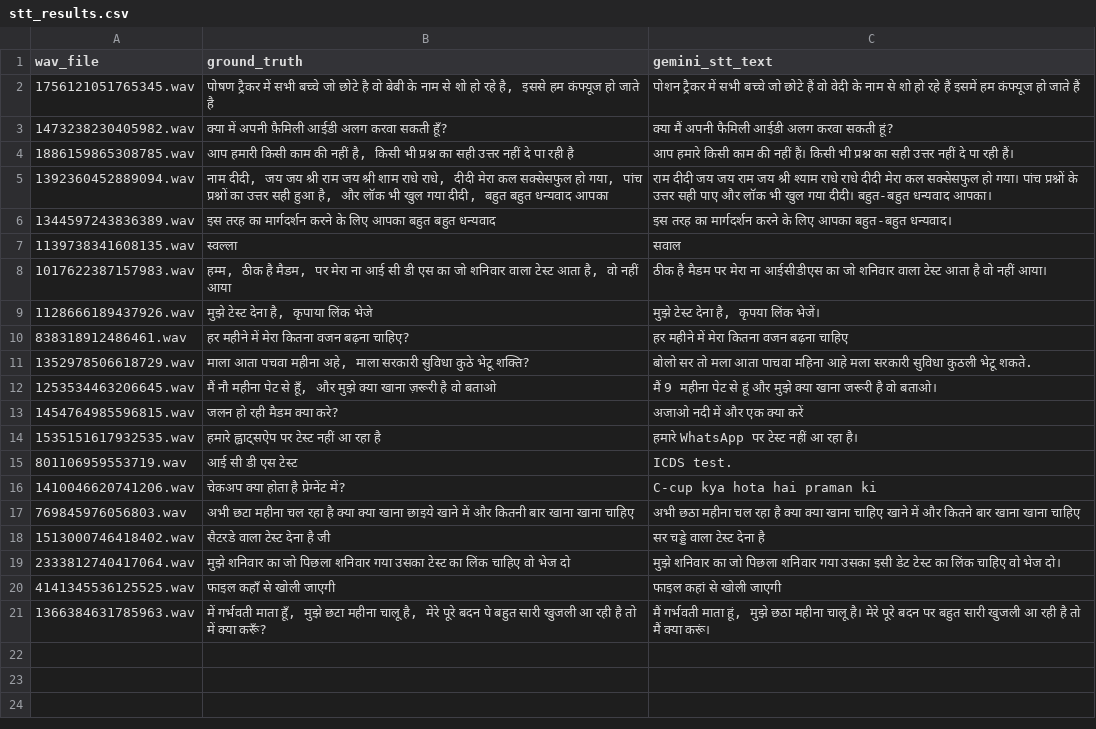
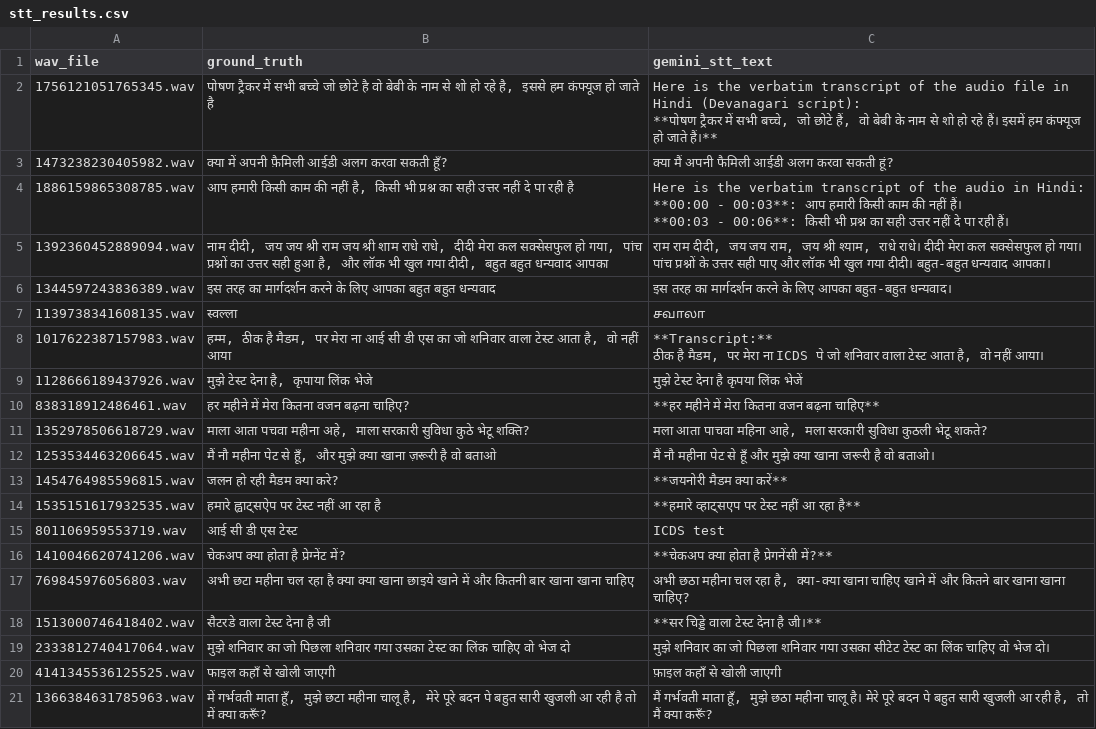
Before and after one commit to ProjectTech4DevAI/ai-platform, a CSV file: backend/app/services/audio/stt_results.csv, drawn as a sheet.

```diff
--- a/backend/app/services/audio/stt_results.csv
+++ b/backend/app/services/audio/stt_results.csv
@@ -1,21 +1,28 @@
 wav_file,ground_truth,gemini_stt_text
-1756121051765345.wav,"पोषण ट्रैकर में सभी बच्चे जो छोटे है वो बेबी के नाम से शो हो रहे है, इससे हम कंफ्यूज हो जाते है",पोशन ट्रैकर में सभी बच्चे जो छोटे हैं वो वेदी के नाम से शो हो रहे हैं इसमें हम कंफ्यूज हो जाते हैं
+1756121051765345.wav,"पोषण ट्रैकर में सभी बच्चे जो छोटे है वो बेबी के नाम से शो हो रहे है, इससे हम कंफ्यूज हो जाते है","Here is the verbatim transcript of the audio file in Hindi (Devanagari script):
+
+**पोषण ट्रैकर में सभी बच्चे, जो छोटे हैं, वो बेबी के नाम से शो हो रहे हैं। इसमें हम कंफ्यूज हो जाते हैं।**"
 1473238230405982.wav,क्या में अपनी फ़ैमिली आईडी अलग करवा सकती हूँ?,क्या मैं अपनी फैमिली आईडी अलग करवा सकती हूं?
-1886159865308785.wav,"आप हमारी किसी काम की नहीं है, किसी भी प्रश्न का सही उत्तर नहीं दे पा रही है",आप हमारे किसी काम की नहीं हैं। किसी भी प्रश्न का सही उत्तर नहीं दे पा रही हैं।
-1392360452889094.wav,"नाम दीदी, जय जय श्री राम जय श्री शाम राधे राधे, दीदी मेरा कल सक्सेसफुल हो गया, पांच प्रश्नों का उत्तर सही हुआ है, और लॉक भी खुल गया दीदी, बहुत बहुत धन्यवाद आपका",राम दीदी जय जय राम जय श्री श्याम राधे राधे दीदी मेरा कल सक्सेसफुल हो गया। पांच प्रश्नों के उत्तर सही पाए और लॉक भी खुल गया दीदी। बहुत-बहुत धन्यवाद आपका।
+1886159865308785.wav,"आप हमारी किसी काम की नहीं है, किसी भी प्रश्न का सही उत्तर नहीं दे पा रही है","Here is the verbatim transcript of the audio in Hindi:
+
+**00:00 - 00:03**: आप हमारी किसी काम की नहीं हैं।
+**00:03 - 00:06**: किसी भी प्रश्न का सही उत्तर नहीं दे पा रही हैं।"
+1392360452889094.wav,"नाम दीदी, जय जय श्री राम जय श्री शाम राधे राधे, दीदी मेरा कल सक्सेसफुल हो गया, पांच प्रश्नों का उत्तर सही हुआ है, और लॉक भी खुल गया दीदी, बहुत बहुत धन्यवाद आपका","राम राम दीदी, जय जय राम, जय श्री श्याम, राधे राधे। दीदी मेरा कल सक्सेसफुल हो गया। पांच प्रश्नों के उत्तर सही पाए और लॉक भी खुल गया दीदी। बहुत-बहुत धन्यवाद आपका।"
 1344597243836389.wav,इस तरह का मार्गदर्शन करने के लिए आपका बहुत बहुत धन्यवाद,इस तरह का मार्गदर्शन करने के लिए आपका बहुत-बहुत धन्यवाद।
-1139738341608135.wav,स्वल्ला,सवाल
-1017622387157983.wav,"हम्म, ठीक है मैडम, पर मेरा ना आई सी डी एस का जो शनिवार वाला टेस्ट आता है, वो नहीं आया",ठीक है मैडम पर मेरा ना आईसीडीएस का जो शनिवार वाला टेस्ट आता है वो नहीं आया।
-1128666189437926.wav,"मुझे टेस्ट देना है, कृपाया लिंक भेजे","मुझे टेस्ट देना है, कृपया लिंक भेजें।"
-838318912486461.wav,हर महीने में मेरा कितना वजन बढ़ना चाहिए?,हर महीने में मेरा कितना वजन बढ़ना चाहिए
-1352978506618729.wav,"माला आता पचवा महीना अहे, माला सरकारी सुविधा कुठे भेटू शक्ति?",बोलो सर तो मला आता पाचवा महिना आहे मला सरकारी सुविधा कुठली भेटू शकते.
-1253534463206645.wav,"मैं नौ महीना पेट से हूँ, और मुझे क्या खाना ज़रूरी है वो बताओ",मैं 9 महीना पेट से हूं और मुझे क्या खाना जरूरी है वो बताओ।
-1454764985596815.wav,जलन हो रही मैडम क्या करे?,अजाओ नदी में और एक क्या करें
-1535151617932535.wav,हमारे ह्वाट्सऐप पर टेस्ट नहीं आ रहा है,हमारे WhatsApp पर टेस्ट नहीं आ रहा है।
-801106959553719.wav,आई सी डी एस टेस्ट,ICDS test.
-1410046620741206.wav,चेकअप क्या होता है प्रेग्नेंट में?,C-cup kya hota hai praman ki
-769845976056803.wav,अभी छटा महीना चल रहा है क्या क्या खाना छाइये खाने में और कितनी बार खाना खाना चाहिए,अभी छठा महीना चल रहा है क्या क्या खाना चाहिए खाने में और कितने बार खाना खाना चाहिए
-1513000746418402.wav,सैटरडे वाला टेस्ट देना है जी,सर चड्डे वाला टेस्ट देना है
-2333812740417064.wav,मुझे शनिवार का जो पिछला शनिवार गया उसका टेस्ट का लिंक चाहिए वो भेज दो,मुझे शनिवार का जो पिछला शनिवार गया उसका इसी डेट टेस्ट का लिंक चाहिए वो भेज दो।
-4141345536125525.wav,फाइल कहाँ से खोली जाएगी,फाइल कहां से खोली जाएगी
-1366384631785963.wav,"में गर्भवती माता हूँ, मुझे छटा महीना चालू है, मेरे पूरे बदन पे बहुत सारी खुजली आ रही है तो में क्या करूँ?","मैं गर्भवती माता हूं, मुझे छठा महीना चालू है। मेरे पूरे बदन पर बहुत सारी खुजली आ रही है तो मैं क्या करूं।"
+1139738341608135.wav,स्वल्ला,சவாலா
+1017622387157983.wav,"हम्म, ठीक है मैडम, पर मेरा ना आई सी डी एस का जो शनिवार वाला टेस्ट आता है, वो नहीं आया","**Transcript:**
+
+ठीक है मैडम, पर मेरा ना ICDS पे जो शनिवार वाला टेस्ट आता है, वो नहीं आया।"
+1128666189437926.wav,"मुझे टेस्ट देना है, कृपाया लिंक भेजे",मुझे टेस्ट देना है कृपया लिंक भेजें
+838318912486461.wav,हर महीने में मेरा कितना वजन बढ़ना चाहिए?,**हर महीने में मेरा कितना वजन बढ़ना चाहिए**
+1352978506618729.wav,"माला आता पचवा महीना अहे, माला सरकारी सुविधा कुठे भेटू शक्ति?","मला आता पाचवा महिना आहे, मला सरकारी सुविधा कुठली भेटू शकते?"
+1253534463206645.wav,"मैं नौ महीना पेट से हूँ, और मुझे क्या खाना ज़रूरी है वो बताओ",मैं नौ महीना पेट से हूँ और मुझे क्या खाना जरूरी है वो बताओ।
+1454764985596815.wav,जलन हो रही मैडम क्या करे?,**जयनोरी मैडम क्या करें**
+1535151617932535.wav,हमारे ह्वाट्सऐप पर टेस्ट नहीं आ रहा है,**हमारे व्हाट्सएप पर टेस्ट नहीं आ रहा है**
+801106959553719.wav,आई सी डी एस टेस्ट,ICDS test
+1410046620741206.wav,चेकअप क्या होता है प्रेग्नेंट में?,**चेकअप क्या होता है प्रेगनेंसी में?**
+769845976056803.wav,अभी छटा महीना चल रहा है क्या क्या खाना छाइये खाने में और कितनी बार खाना खाना चाहिए,"अभी छठा महीना चल रहा है, क्या-क्या खाना चाहिए खाने में और कितने बार खाना खाना चाहिए?"
+1513000746418402.wav,सैटरडे वाला टेस्ट देना है जी,**सर चिड्डे वाला टेस्ट देना है जी।**
+2333812740417064.wav,मुझे शनिवार का जो पिछला शनिवार गया उसका टेस्ट का लिंक चाहिए वो भेज दो,मुझे शनिवार का जो पिछला शनिवार गया उसका सीटेट टेस्ट का लिंक चाहिए वो भेज दो।
+4141345536125525.wav,फाइल कहाँ से खोली जाएगी,फ़ाइल कहाँ से खोली जाएगी
+1366384631785963.wav,"में गर्भवती माता हूँ, मुझे छटा महीना चालू है, मेरे पूरे बदन पे बहुत सारी खुजली आ रही है तो में क्या करूँ?","मैं गर्भवती माता हूँ, मुझे छठा महीना चालू है। मेरे पूरे बदन पे बहुत सारी खुजली आ रही है, तो मैं क्या करूँ?"
```
Also changed, not shown: backend/app/services/audio/wer_results.csv, 12 other files.
